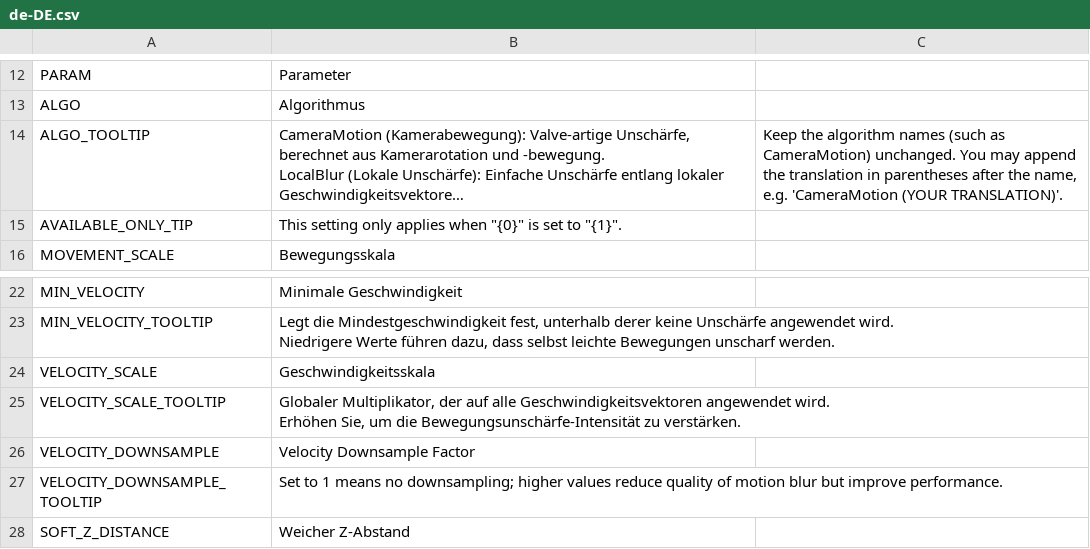
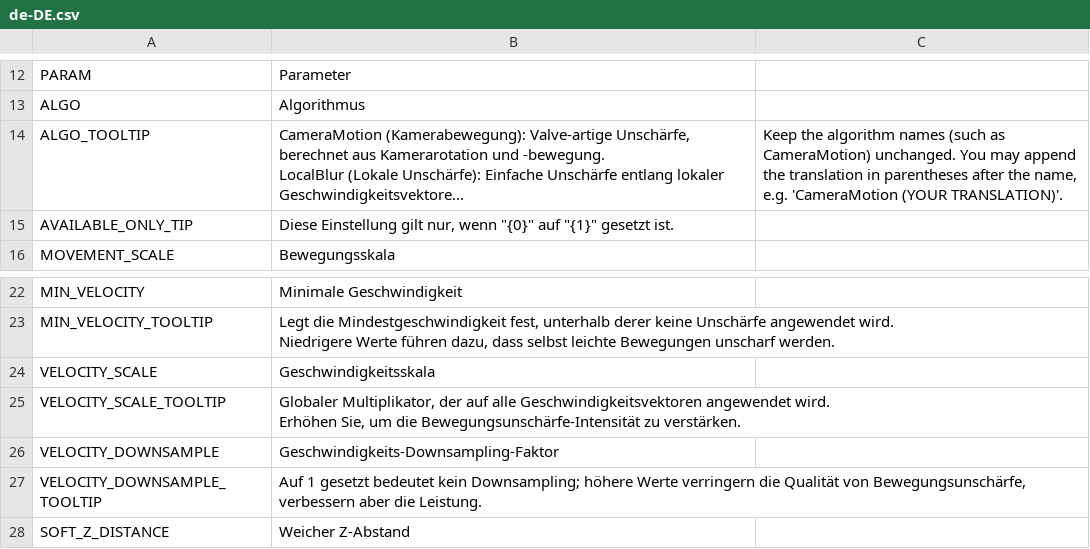
Before and after one commit to will258012/MotionBlur, a CSV file: Translations/de-DE.csv, drawn as a sheet; only a part is shown, gaps mark what is left out; long unchanged cells end in …; the diff names each change by its address in the sheet, - before the commit and + after, or states it on an @@ line.

Commit message:
New translations en-en.csv (German)
[ci skip]

```diff
--- a/Translations/de-DE.csv
+++ b/Translations/de-DE.csv
-B15: This setting only applies when "{0}" is set to "{1}".
+B15: Diese Einstellung gilt nur, wenn "{0}" auf "{1}" gesetzt ist.
-B26: Velocity Downsample Factor
+B26: Geschwindigkeits-Downsampling-Faktor
-B27: Set to 1 means no downsampling; higher values reduce quality of motion blur but improve performance.
+B27: Auf 1 gesetzt bedeutet kein Downsampling; höhere Werte verringern die Qualität von Bewegungsunschärfe, verbessern aber die Leistung.
```
